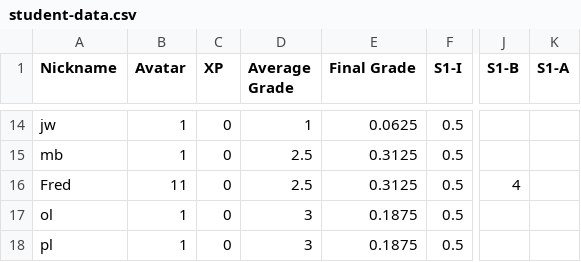
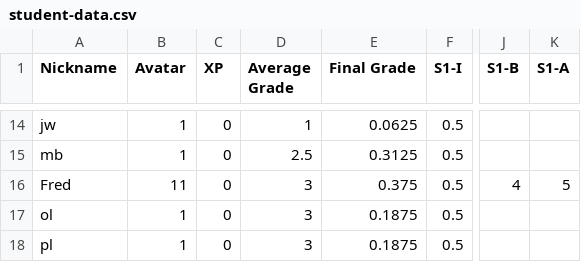
Before and after one commit to multixrulz/mr, a CSV file: 910b-sci/environment/status/student-data.csv, drawn as a sheet; only a part is shown, gaps mark what is left out; the diff names each change by its address in the sheet, - before the commit and + after, or states it on an @@ line.

```diff
--- a/910b-sci/environment/status/student-data.csv
+++ b/910b-sci/environment/status/student-data.csv
-D16 (Average Grade): 2.5
+D16 (Average Grade): 3
-E16 (Final Grade): 0.3125
+E16 (Final Grade): 0.375
-K16 (S1-A): (empty)
+K16 (S1-A): 5
```
Also changed, not shown: 3 other files.
